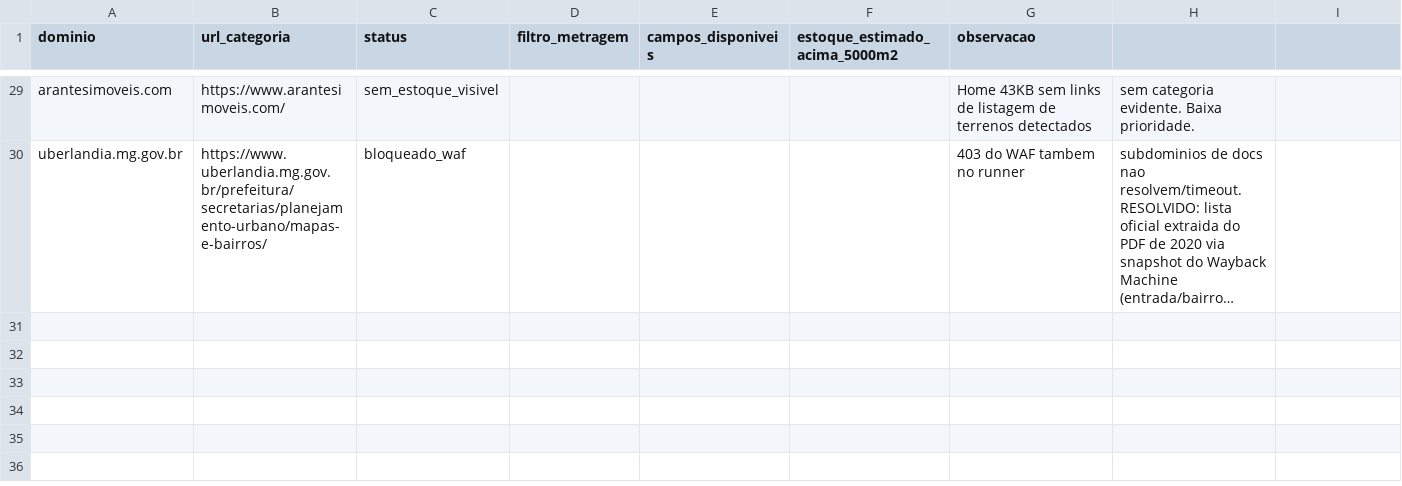
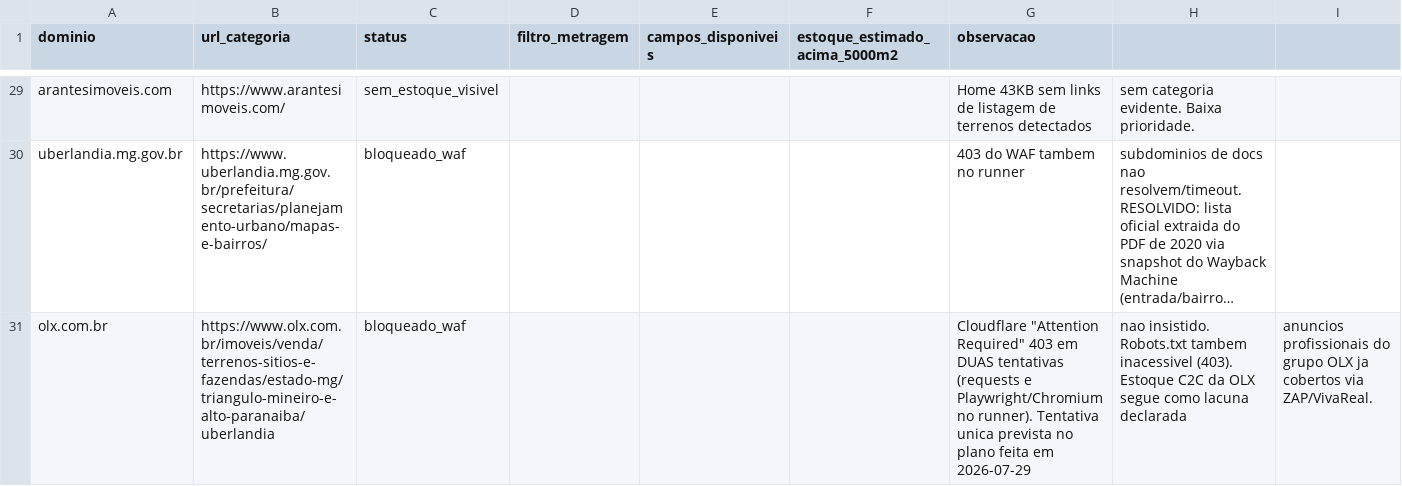
Before and after one commit to sidney-pimentel/agente-ana-vitta, a CSV file: saida/fontes.csv, drawn as a sheet; only a part is shown, gaps mark what is left out; long unchanged cells end in …; the diff names each change by its address in the sheet, - before the commit and + after, or states it on an @@ line.

```diff
--- a/saida/fontes.csv
+++ b/saida/fontes.csv
+row 31: olx.com.br | https://www.olx.com.br/imoveis/venda/terrenos-sitios-e-fazendas/estado-mg/triangulo-mineiro-e-alto-paranaiba/uberlandia | bloqueado_waf |  |  |  | Cloudflare "Attention Required" 403 em DUAS tentativas (requests e Playwright/Chromium no runner). Tentativa unica prevista no plano feita em 2026-07-29 | nao insistido. Robots.txt tambem inacessivel (403). Estoque C2C da OLX segue como lacuna declarada | anuncios profissionais do grupo OLX ja cobertos via ZAP/VivaReal.
```
Also changed, not shown: 1 other file.
